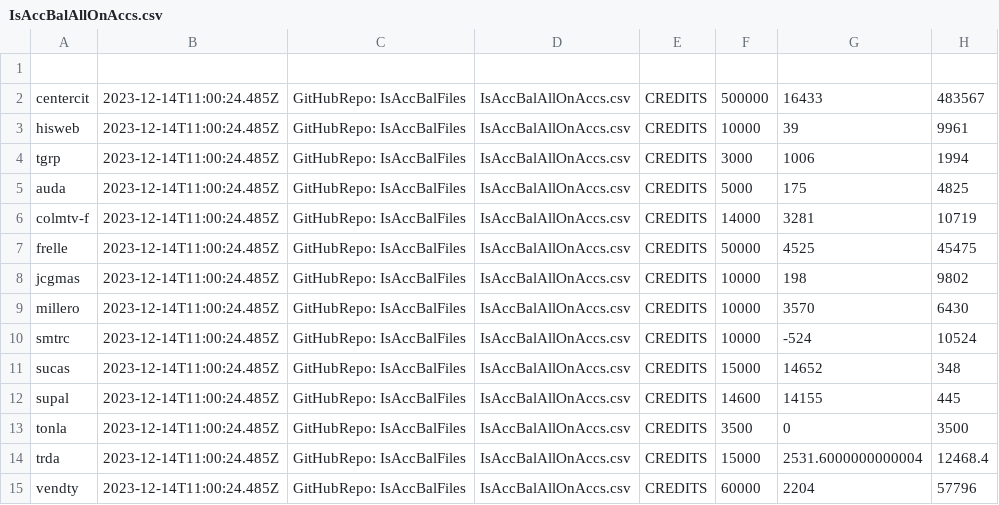
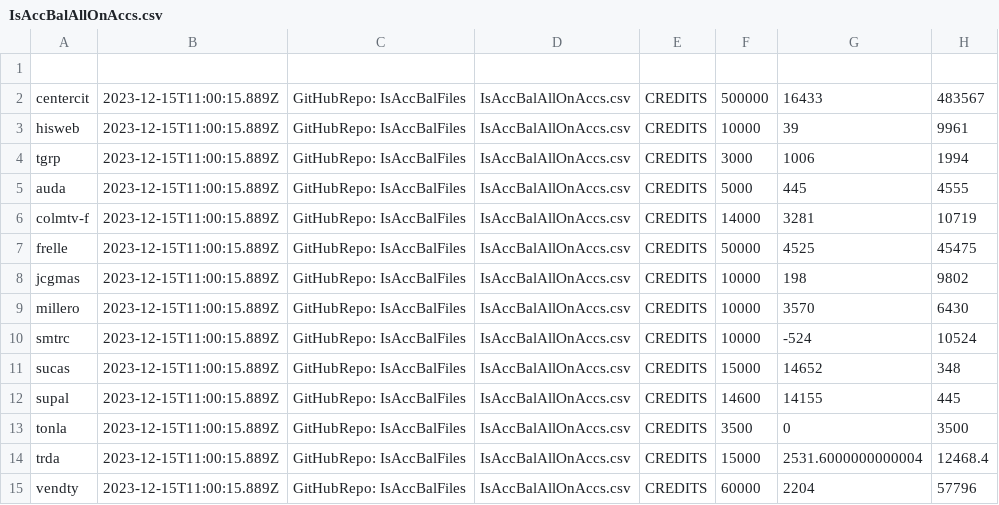
Before and after one commit to AdolfoBejarano/IsAccBalFiles, a CSV file: IsAccBalAllOnAccs.csv, drawn as a sheet.

Commit message:
IsAccBalAllOnAccs.csv

```diff
--- a/IsAccBalAllOnAccs.csv
+++ b/IsAccBalAllOnAccs.csv
@@ -1,15 +1,15 @@
 
-centercit,2023-12-14T11:00:24.485Z,GitHubRepo: IsAccBalFiles,IsAccBalAllOnAccs.csv,CREDITS,500000,16433,483567,
-hisweb,2023-12-14T11:00:24.485Z,GitHubRepo: IsAccBalFiles,IsAccBalAllOnAccs.csv,CREDITS,10000,39,9961,
-tgrp,2023-12-14T11:00:24.485Z,GitHubRepo: IsAccBalFiles,IsAccBalAllOnAccs.csv,CREDITS,3000,1006,1994,
-auda,2023-12-14T11:00:24.485Z,GitHubRepo: IsAccBalFiles,IsAccBalAllOnAccs.csv,CREDITS,5000,175,4825,
-colmtv-f,2023-12-14T11:00:24.485Z,GitHubRepo: IsAccBalFiles,IsAccBalAllOnAccs.csv,CREDITS,14000,3281,10719,
-frelle,2023-12-14T11:00:24.485Z,GitHubRepo: IsAccBalFiles,IsAccBalAllOnAccs.csv,CREDITS,50000,4525,45475,
-jcgmas,2023-12-14T11:00:24.485Z,GitHubRepo: IsAccBalFiles,IsAccBalAllOnAccs.csv,CREDITS,10000,198,9802,
-millero,2023-12-14T11:00:24.485Z,GitHubRepo: IsAccBalFiles,IsAccBalAllOnAccs.csv,CREDITS,10000,3570,6430,
-smtrc,2023-12-14T11:00:24.485Z,GitHubRepo: IsAccBalFiles,IsAccBalAllOnAccs.csv,CREDITS,10000,-524,10524,
-sucas,2023-12-14T11:00:24.485Z,GitHubRepo: IsAccBalFiles,IsAccBalAllOnAccs.csv,CREDITS,15000,14652,348,
-supal,2023-12-14T11:00:24.485Z,GitHubRepo: IsAccBalFiles,IsAccBalAllOnAccs.csv,CREDITS,14600,14155,445,
-tonla,2023-12-14T11:00:24.485Z,GitHubRepo: IsAccBalFiles,IsAccBalAllOnAccs.csv,CREDITS,3500,0,3500,
-trda,2023-12-14T11:00:24.485Z,GitHubRepo: IsAccBalFiles,IsAccBalAllOnAccs.csv,CREDITS,15000,2531.6000000000004,12468.4,
-vendty,2023-12-14T11:00:24.485Z,GitHubRepo: IsAccBalFiles,IsAccBalAllOnAccs.csv,CREDITS,60000,2204,57796
+centercit,2023-12-15T11:00:15.889Z,GitHubRepo: IsAccBalFiles,IsAccBalAllOnAccs.csv,CREDITS,500000,16433,483567,
+hisweb,2023-12-15T11:00:15.889Z,GitHubRepo: IsAccBalFiles,IsAccBalAllOnAccs.csv,CREDITS,10000,39,9961,
+tgrp,2023-12-15T11:00:15.889Z,GitHubRepo: IsAccBalFiles,IsAccBalAllOnAccs.csv,CREDITS,3000,1006,1994,
+auda,2023-12-15T11:00:15.889Z,GitHubRepo: IsAccBalFiles,IsAccBalAllOnAccs.csv,CREDITS,5000,445,4555,
+colmtv-f,2023-12-15T11:00:15.889Z,GitHubRepo: IsAccBalFiles,IsAccBalAllOnAccs.csv,CREDITS,14000,3281,10719,
+frelle,2023-12-15T11:00:15.889Z,GitHubRepo: IsAccBalFiles,IsAccBalAllOnAccs.csv,CREDITS,50000,4525,45475,
+jcgmas,2023-12-15T11:00:15.889Z,GitHubRepo: IsAccBalFiles,IsAccBalAllOnAccs.csv,CREDITS,10000,198,9802,
+millero,2023-12-15T11:00:15.889Z,GitHubRepo: IsAccBalFiles,IsAccBalAllOnAccs.csv,CREDITS,10000,3570,6430,
+smtrc,2023-12-15T11:00:15.889Z,GitHubRepo: IsAccBalFiles,IsAccBalAllOnAccs.csv,CREDITS,10000,-524,10524,
+sucas,2023-12-15T11:00:15.889Z,GitHubRepo: IsAccBalFiles,IsAccBalAllOnAccs.csv,CREDITS,15000,14652,348,
+supal,2023-12-15T11:00:15.889Z,GitHubRepo: IsAccBalFiles,IsAccBalAllOnAccs.csv,CREDITS,14600,14155,445,
+tonla,2023-12-15T11:00:15.889Z,GitHubRepo: IsAccBalFiles,IsAccBalAllOnAccs.csv,CREDITS,3500,0,3500,
+trda,2023-12-15T11:00:15.889Z,GitHubRepo: IsAccBalFiles,IsAccBalAllOnAccs.csv,CREDITS,15000,2531.6000000000004,12468.4,
+vendty,2023-12-15T11:00:15.889Z,GitHubRepo: IsAccBalFiles,IsAccBalAllOnAccs.csv,CREDITS,60000,2204,57796
```
